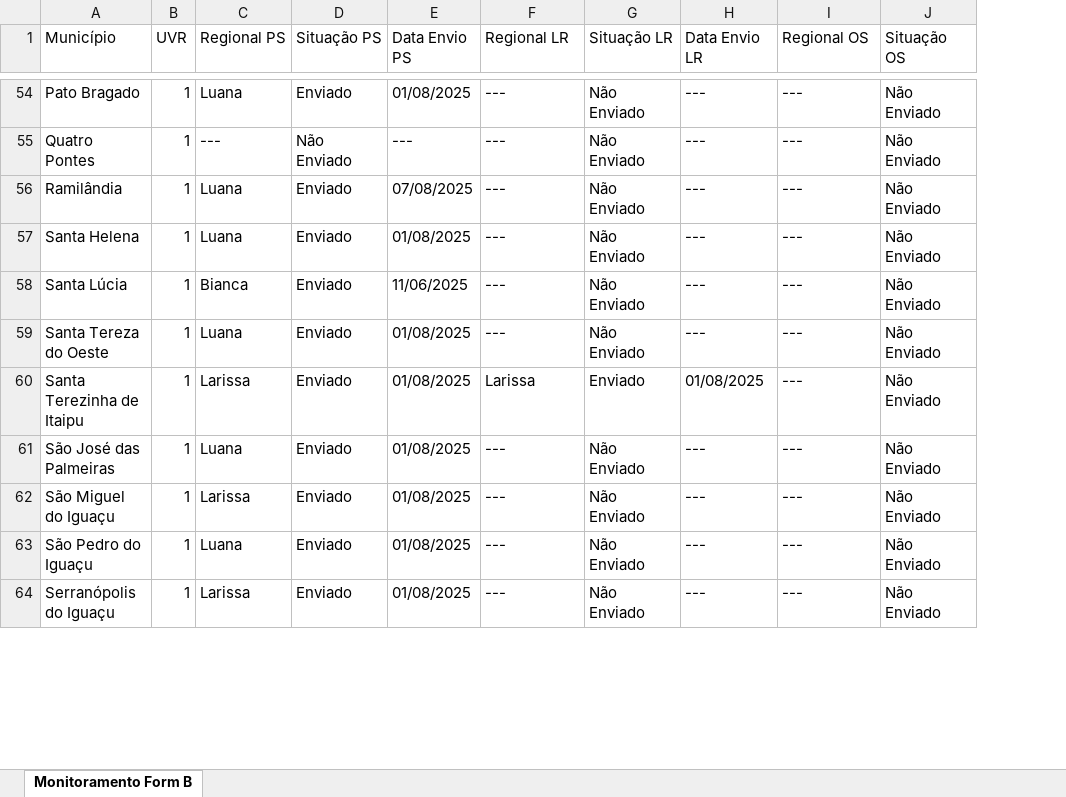
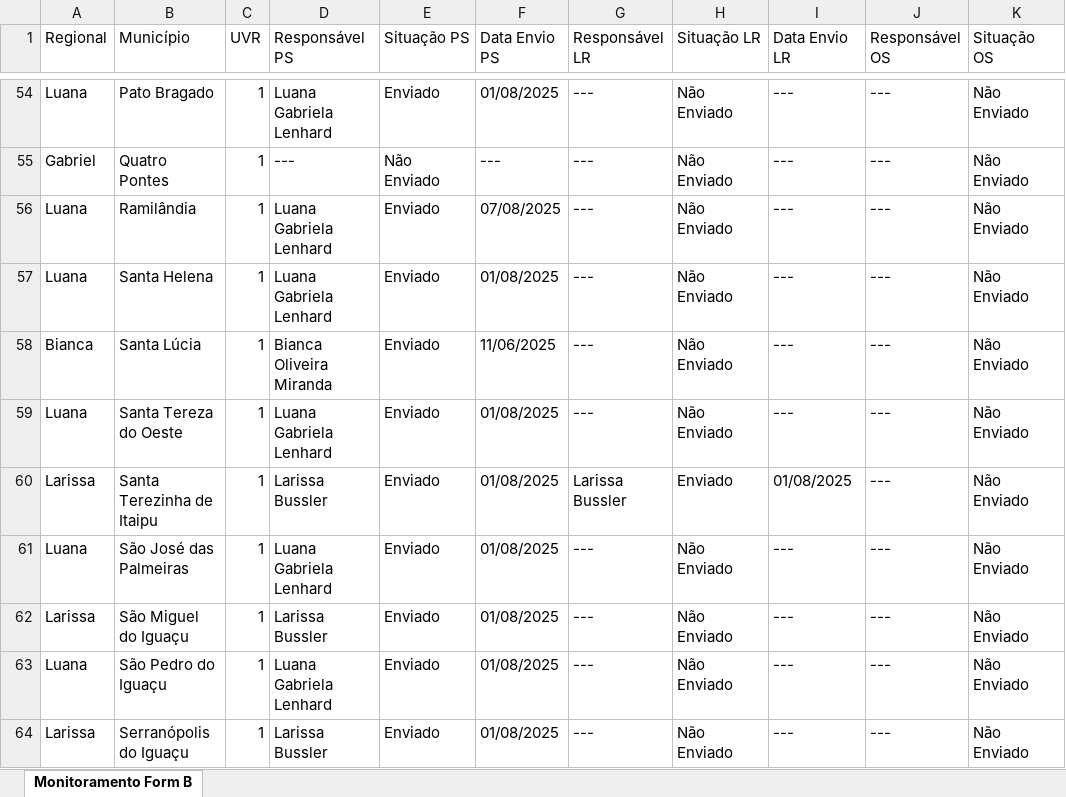
Before and after one commit to Josimarhdev/form_scripts, an Excel workbook: outputs/grs_formB.xlsx, sheet Monitoramento Form B, drawn as a sheet; only a part is shown, gaps mark what is left out; values as stored, in another font and other column widths than the file's, no cell formats; conditional formats not drawn; removed rows and columns are numbered as before the commit, all else as after; the diff covers the shown part only; the diff names each change by its address in the sheet, - before the commit and + after, or states it on an @@ line.

Commit message:
Forms A e B

```diff
--- a/outputs/grs_formB.xlsx (sheet Monitoramento Form B)
+++ b/outputs/grs_formB.xlsx (sheet Monitoramento Form B)
+column A (Regional), rows 54-64: Luana | Gabriel | Luana | Luana | Bianca | Luana | Larissa | Luana | Larissa | Luana | Larissa
-column C (Regional PS), rows 54-64: Luana | --- | Luana | Luana | Bianca | Luana | Larissa | Luana | Larissa | Luana | Larissa
+column D (Responsável PS), rows 54-64: Luana Gabriela Lenhard | --- | Luana Gabriela Lenhard | Luana Gabriela Lenhard | Bianca Oliveira Miranda | Luana Gabriela Lenhard | Larissa Bussler | Luana Gabriela Lenhard | Larissa Bussler | Luana Gabriela Lenhard | Larissa Bussler
-G1: Regional LR
+G1: Responsável LR
-J1: Regional OS
+J1: Responsável OS
-G60 (Responsável LR): Larissa
+G60 (Responsável LR): Larissa Bussler
```
Also changed, not shown: 8 edited cells elsewhere in this sheet, cell formats, outputs/belem_atualizado.xlsx, outputs/expansao_atualizado.xlsx, 8 other files.
